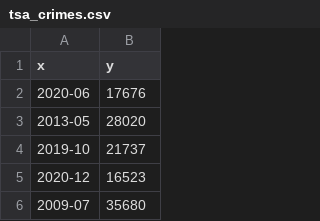
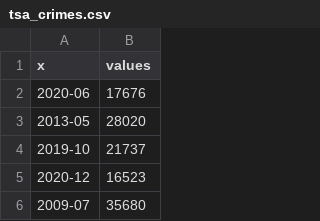
Before and after one commit to mpmccord/viz_chicago_data, a CSV file: tsa_crimes.csv, drawn as a sheet; only a part is shown.

Commit message:
Update data

```diff
--- a/tsa_crimes.csv
+++ b/tsa_crimes.csv
@@ -1,2 +1,2 @@
-x,y
+x,values
 2020-06,17676
```
